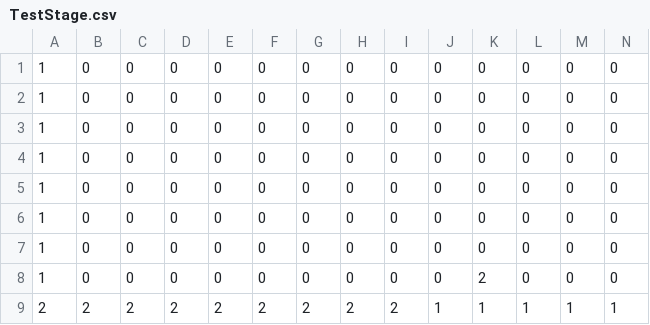
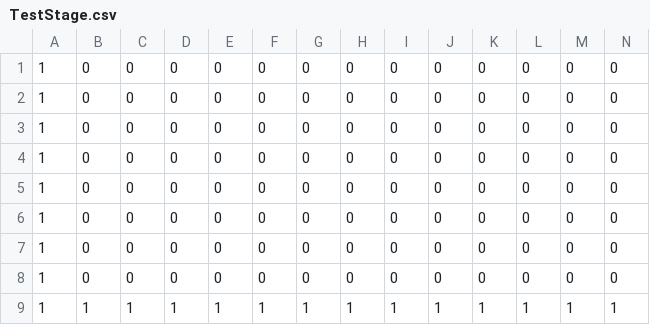
Before and after one commit to kitajima-hayato/3d_Game, a CSV file: resources/MapData/TestStage.csv, drawn as a sheet; only a part is shown; the diff names each change by its address in the sheet, - before the commit and + after, or states it on an @@ line.

```diff
--- a/resources/MapData/TestStage.csv
+++ b/resources/MapData/TestStage.csv
-K8: 2
+K8: 0
-A9: 2
+A9: 1
-B9: 2
+B9: 1
-C9: 2
+C9: 1
-D9: 2
+D9: 1
-E9: 2
+E9: 1
-F9: 2
+F9: 1
-G9: 2
+G9: 1
-H9: 2
+H9: 1
-I9: 2
+I9: 1
```
Also changed, not shown: 15 other files.
